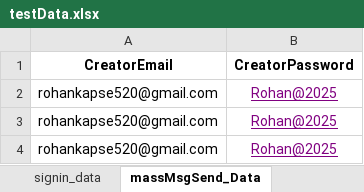
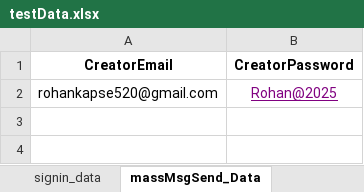
Before and after one commit to rohankapse20/knkyWebApp_AutomationTesting-For-Automation-Testing-, an Excel workbook: data/testData.xlsx, sheet massMsgSend_Data, drawn as a sheet; values as stored, in another font and other column widths than the file's, no borders; the diff names each change by its address in the sheet, - before the commit and + after, or states it on an @@ line.

```diff
--- a/data/testData.xlsx (sheet massMsgSend_Data)
+++ b/data/testData.xlsx (sheet massMsgSend_Data)
-row 3: rohankapse520@gmail.com | Rohan@2025
-row 4: rohankapse520@gmail.com | Rohan@2025
```
Also changed, not shown: sheet users_LoginData, 1 other file.
